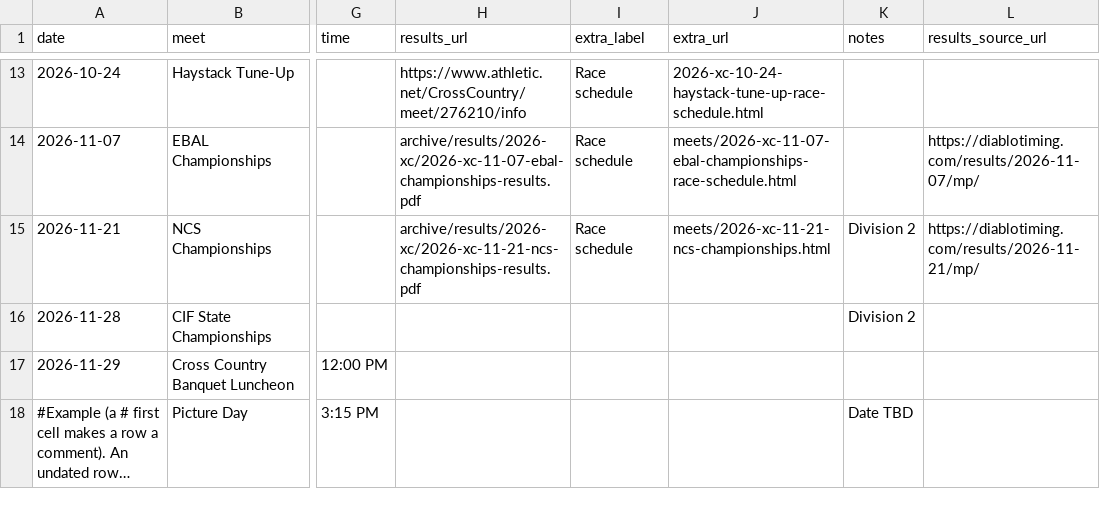
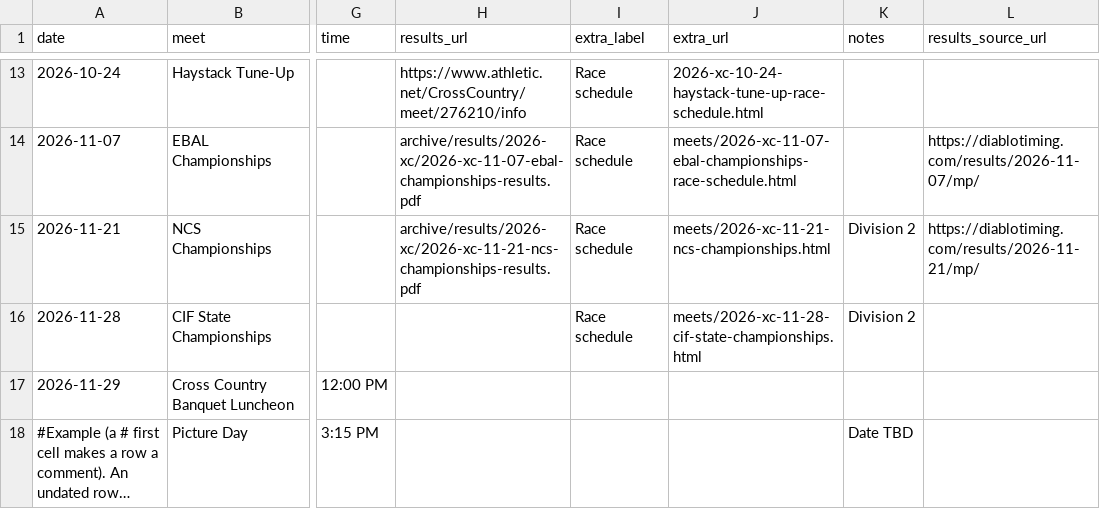
Before and after one commit to pwalesdi/mvxctf_website, a CSV file: assets/data/schedule-2026-xc.csv, drawn as a sheet; only a part is shown, gaps mark what is left out; long unchanged cells end in …; the diff names each change by its address in the sheet, - before the commit and + after, or states it on an @@ line.

```diff
--- a/assets/data/schedule-2026-xc.csv
+++ b/assets/data/schedule-2026-xc.csv
-I16 (extra_label): (empty)
+I16 (extra_label): Race schedule
-J16 (extra_url): (empty)
+J16 (extra_url): meets/2026-xc-11-28-cif-state-championships.html
```
Also changed, not shown: 3 other files.
